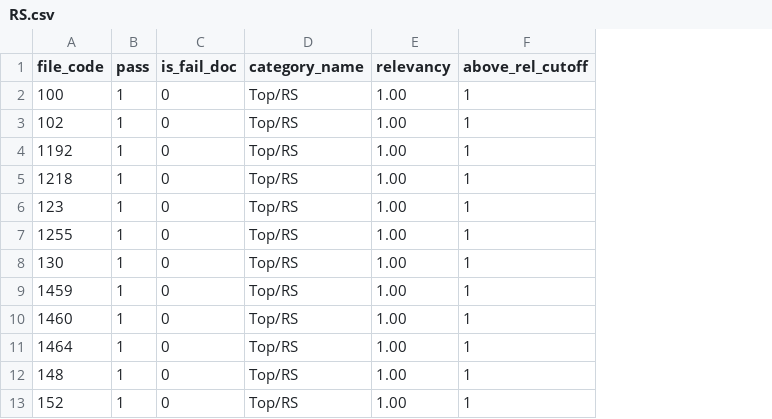
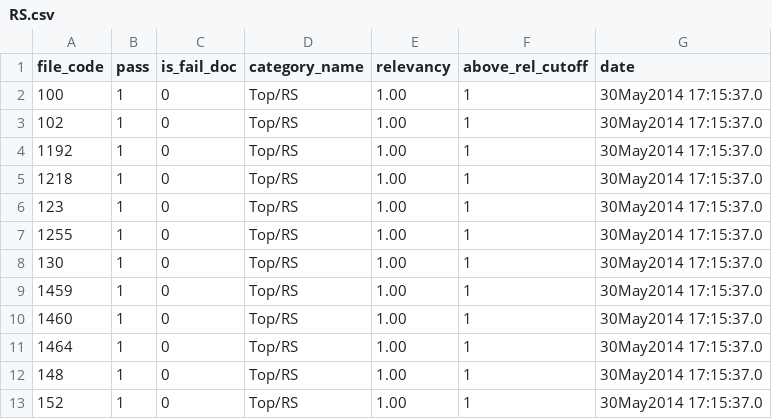
Before and after one commit to svetlanazinchenk01/reports_kpi, a CSV file: RS.csv, drawn as a sheet; only a part is shown; the diff names each change by its address in the sheet, - before the commit and + after, or states it on an @@ line.

```diff
--- a/RS.csv
+++ b/RS.csv
+column G (date), rows 2-13: all 30May2014 17:15:37.0
```
Also changed, not shown: administration.csv, conditions.csv, 28 other files.
